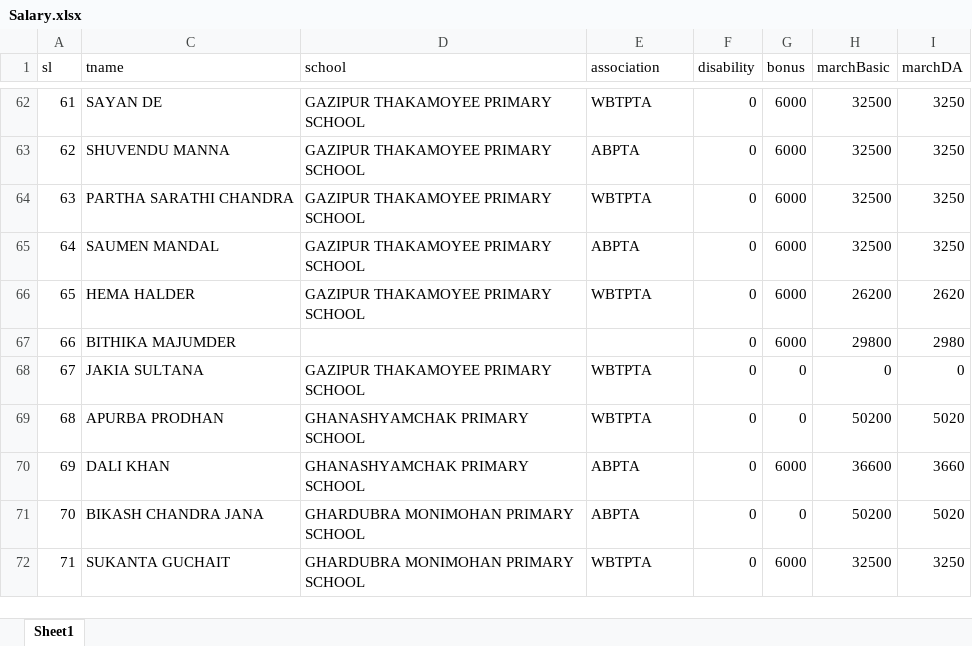
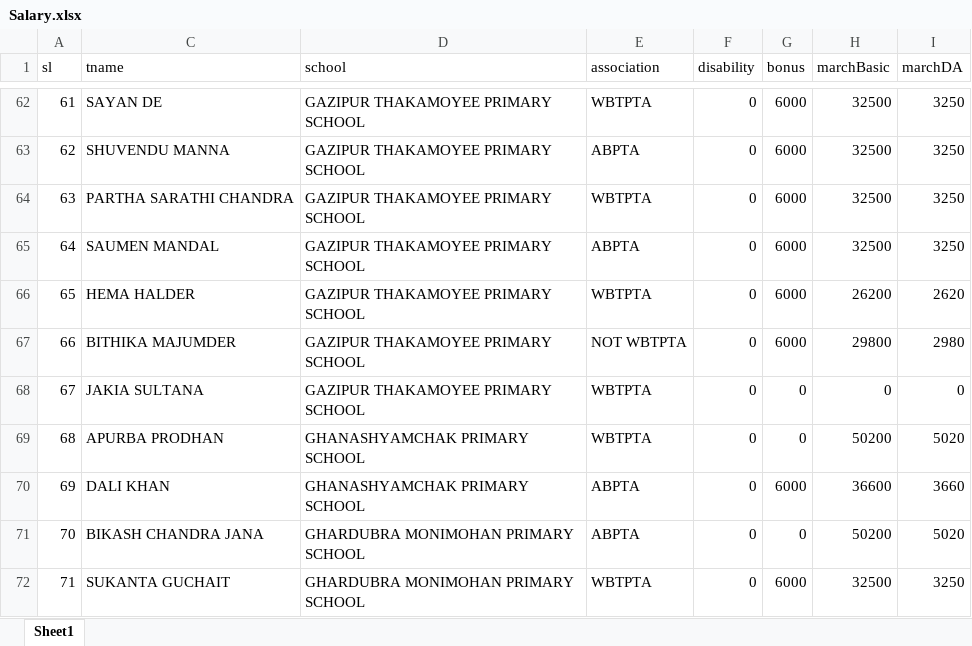
Before and after one commit to amtawestwbtpta/salary, an Excel workbook: Salary.xlsx, sheet Sheet1, drawn as a sheet; only a part is shown, gaps mark what is left out; values as stored, in another font and other column widths than the file's, no borders; the diff names each change by its address in the sheet, - before the commit and + after, or states it on an @@ line.

```diff
--- a/Salary.xlsx (sheet Sheet1)
+++ b/Salary.xlsx (sheet Sheet1)
-D67 (school): (empty)
+D67 (school): GAZIPUR THAKAMOYEE PRIMARY SCHOOL
-E67 (association): (empty)
+E67 (association): NOT WBTPTA
```
Also changed, not shown: 2 other files.
